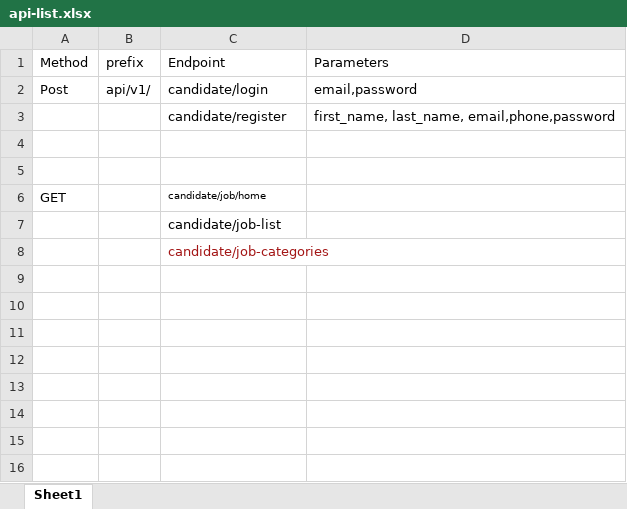
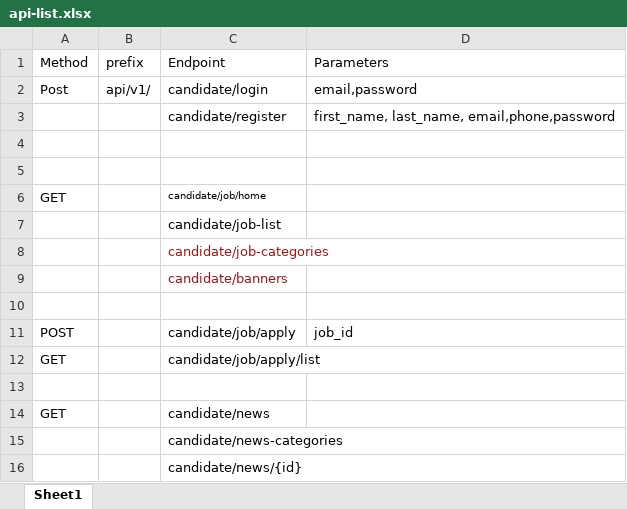
Before and after one commit to dikshyalaya/freevisafreeticket-web-api, an Excel workbook: api-list.xlsx, sheet Sheet1, drawn as a sheet; values as stored, in another font and other column widths than the file's, no borders; the diff names each change by its address in the sheet, - before the commit and + after, or states it on an @@ line.

```diff
--- a/api-list.xlsx (sheet Sheet1)
+++ b/api-list.xlsx (sheet Sheet1)
+row 9:  |  | candidate/banners
+row 10: (empty)
+row 11: POST |  | candidate/job/apply | job_id
+row 12: GET |  | candidate/job/apply/list
+row 13: (empty)
+row 14: GET |  | candidate/news
+row 15:  |  | candidate/news-categories
+row 16:  |  | candidate/news/{id}
```
Also changed, not shown: 2 other files.
